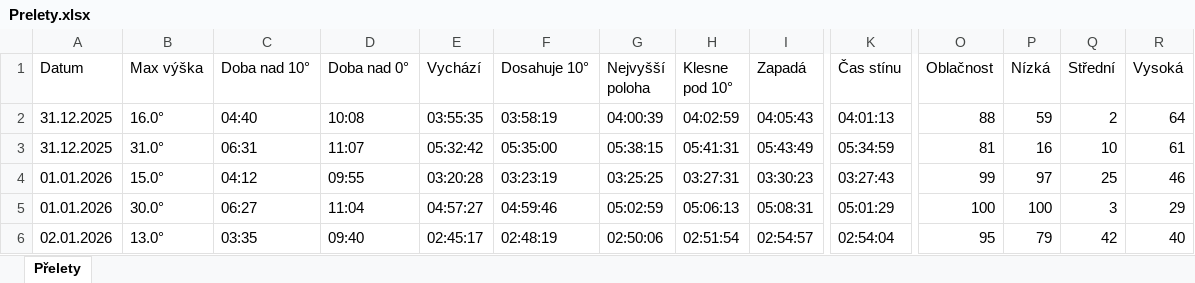
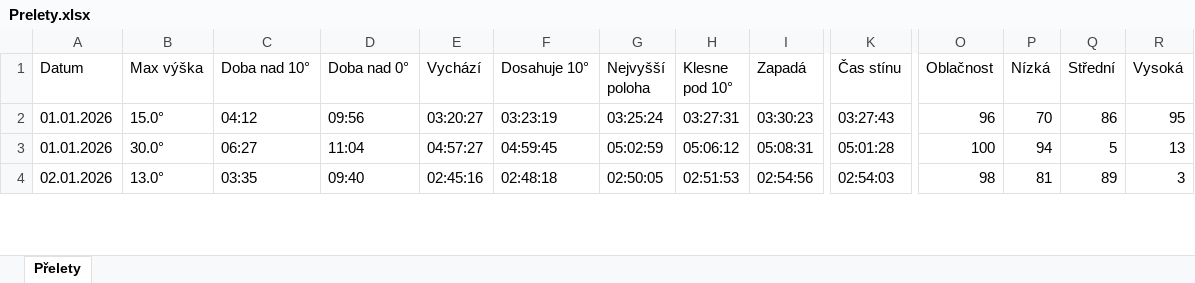
Before and after one commit to LASAR-DoSpace/LASARsat-Transit-Table, an Excel workbook: Prelety.xlsx, sheet Přelety, drawn as a sheet; only a part is shown, gaps mark what is left out; values as stored, in another font and other column widths than the file's, no cell formats; conditional formats not drawn; removed rows and columns are numbered as before the commit, all else as after; rows hold the shown columns only; the diff covers the shown part only; the diff names each change by its address in the sheet, - before the commit and + after, or states it on an @@ line.

```diff
--- a/Prelety.xlsx (sheet Přelety)
+++ b/Prelety.xlsx (sheet Přelety)
-row 2: 31.12.2025 | 16.0° | 04:40 | 10:08 | 03:55:35 | 03:58:19 | 04:00:39 | 04:02:59 | 04:05:43 | 04:01:13 | 88 | 59 | 2 | 64
-row 3: 31.12.2025 | 31.0° | 06:31 | 11:07 | 05:32:42 | 05:35:00 | 05:38:15 | 05:41:31 | 05:43:49 | 05:34:59 | 81 | 16 | 10 | 61
-D2 (Doba nad 0°): 09:55
+D2 (Doba nad 0°): 09:56
-E2 (Vychází): 03:20:28
+E2 (Vychází): 03:20:27
-G2 (Nejvyšší poloha): 03:25:25
+G2 (Nejvyšší poloha): 03:25:24
-O2 (Oblačnost): 99
+O2 (Oblačnost): 96
-P2 (Nízká): 97
+P2 (Nízká): 70
-Q2 (Střední): 25
+Q2 (Střední): 86
-R2 (Vysoká): 46
+R2 (Vysoká): 95
-F3 (Dosahuje 10°): 04:59:46
+F3 (Dosahuje 10°): 04:59:45
-H3 (Klesne pod 10°): 05:06:13
+H3 (Klesne pod 10°): 05:06:12
-K3 (Čas stínu): 05:01:29
+K3 (Čas stínu): 05:01:28
-P3 (Nízká): 100
+P3 (Nízká): 94
-Q3 (Střední): 3
+Q3 (Střední): 5
-R3 (Vysoká): 29
+R3 (Vysoká): 13
-E4 (Vychází): 02:45:17
+E4 (Vychází): 02:45:16
-F4 (Dosahuje 10°): 02:48:19
+F4 (Dosahuje 10°): 02:48:18
-G4 (Nejvyšší poloha): 02:50:06
+G4 (Nejvyšší poloha): 02:50:05
-H4 (Klesne pod 10°): 02:51:54
+H4 (Klesne pod 10°): 02:51:53
-I4 (Zapadá): 02:54:57
+I4 (Zapadá): 02:54:56
-K4 (Čas stínu): 02:54:04
+K4 (Čas stínu): 02:54:03
-O4 (Oblačnost): 95
+O4 (Oblačnost): 98
-P4 (Nízká): 79
+P4 (Nízká): 81
-Q4 (Střední): 42
+Q4 (Střední): 89
-R4 (Vysoká): 40
+R4 (Vysoká): 3
```
Also changed, not shown: 3 added rows and 135 edited cells elsewhere in this sheet, cell formats.
